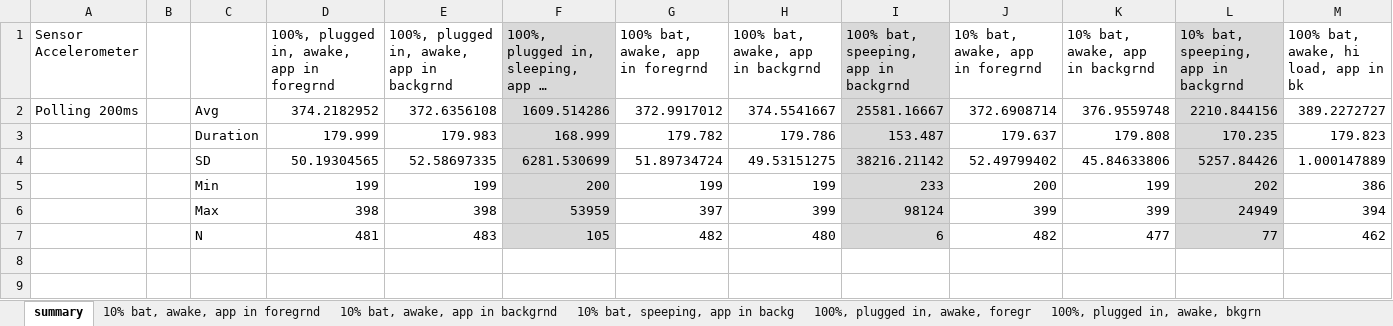
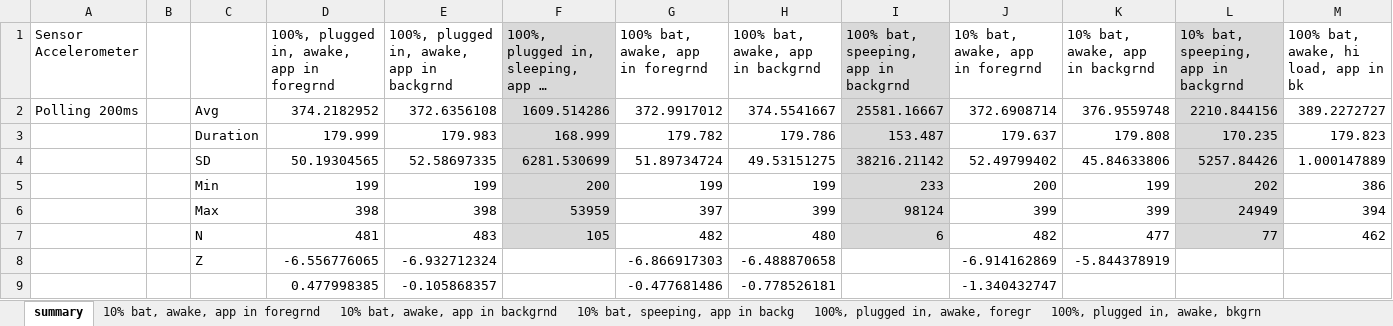
Before and after one commit to bgafurov-thinksense/Timestamps-Experiments, an Excel workbook: SamsungS22/Accelerometer/Accelerometer.xlsm, sheet summary, drawn as a sheet; long unchanged cells end in …; values as stored, in another font and other column widths than the file's, no borders; charts and pictures not drawn; 1 other sheet too large or unreadable and not compared; the diff names each change by its address in the sheet, - before the commit and + after, or states it on an @@ line.

Commit message:
Add files via upload

```diff
--- a/SamsungS22/Accelerometer/Accelerometer.xlsm (sheet summary)
+++ b/SamsungS22/Accelerometer/Accelerometer.xlsm (sheet summary)
+row 8:  |  | Z | -6.556776065 | -6.932712324 |  | -6.866917303 | -6.488870658 |  | -6.914162869 | -5.844378919
+row 9:  |  |  | 0.477998385 | -0.105868357 |  | -0.477681486 | -0.778526181 |  | -1.340432747
```
Also changed, not shown: charts or pictures.
